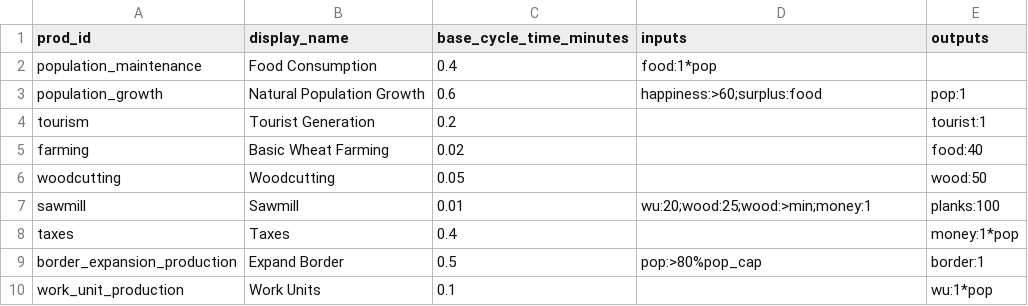
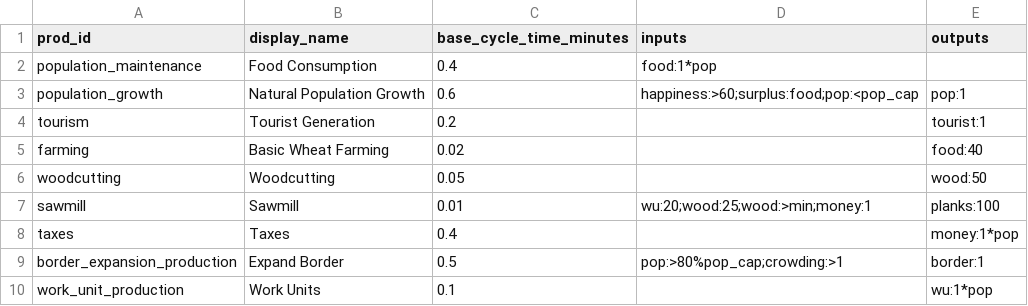
Before and after one commit to Quackers29/BusinessCraft, a CSV file: common/src/main/resources/assets/businesscraft/config/productions.csv, drawn as a sheet.

```diff
--- a/common/src/main/resources/assets/businesscraft/config/productions.csv
+++ b/common/src/main/resources/assets/businesscraft/config/productions.csv
@@ -2,3 +2,3 @@ prod_id,display_name,base_cycle_time_minutes,inputs,outputs
 population_maintenance,Food Consumption,0.4,food:1*pop,
-population_growth,Natural Population Growth,0.6,happiness:>60;surplus:food,pop:1
+population_growth,Natural Population Growth,0.6,happiness:>60;surplus:food;pop:<pop_cap,pop:1
 tourism,Tourist Generation,0.2,,tourist:1
@@ -8,3 +8,3 @@ sawmill,Sawmill,0.01,wu:20;wood:25;wood:>min;money:1,planks:100
 taxes,Taxes,0.4,,money:1*pop
-border_expansion_production,Expand Border,0.5,pop:>80%pop_cap,border:1
+border_expansion_production,Expand Border,0.5,pop:>80%pop_cap;crowding:>1,border:1
 work_unit_production,Work Units,0.1,,wu:1*pop
```
Also changed, not shown: common/src/main/resources/assets/businesscraft/config/upgrades.csv, 31 other files.
